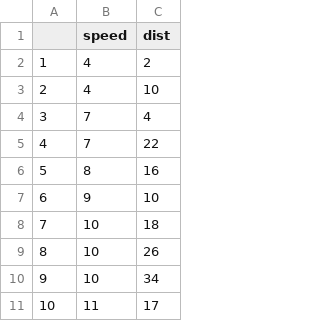
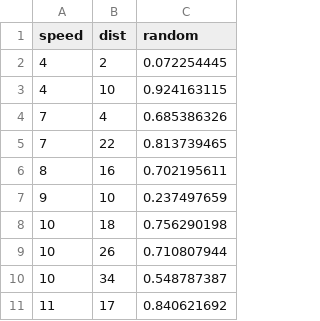
Before and after one commit to flurinboerlin/Public, a CSV file: OLS/02_Data/cars.csv, drawn as a sheet; only a part is shown; removed rows and columns are numbered as before the commit, all else as after; the diff names each change by its address in the sheet, - before the commit and + after, or states it on an @@ line.

Commit message:
Rewrote OLS.py function to only need a regression equation and a data frame. Returns Y column, X columns, summary statistics and the original regression equation.

```diff
--- a/OLS/02_Data/cars.csv
+++ b/OLS/02_Data/cars.csv
-column A, rows 2-11: 1 | 2 | 3 | 4 | 5 | 6 | 7 | 8 | 9 | 10
+column C (random), rows 2-11: 0.072254445 | 0.924163115 | 0.685386326 | 0.813739465 | 0.702195611 | 0.237497659 | 0.756290198 | 0.710807944 | 0.548787387 | 0.840621692
```
Also changed, not shown: 2 other files.
